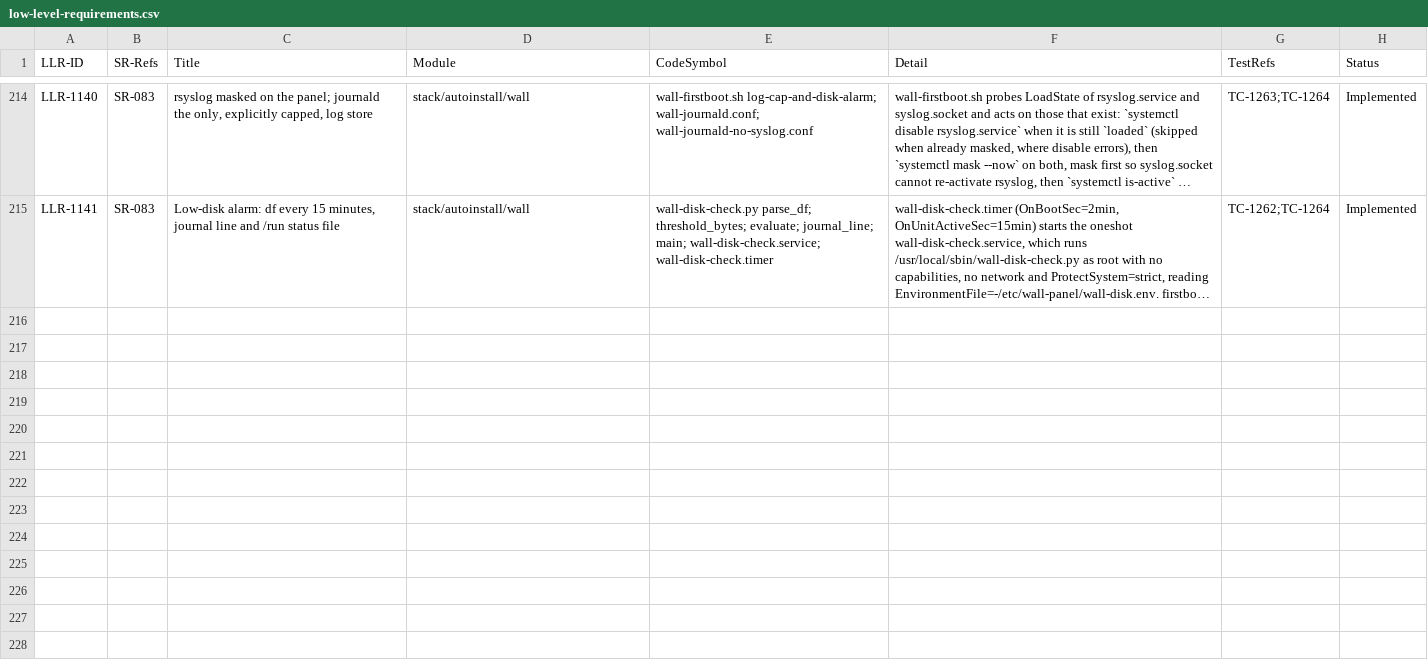
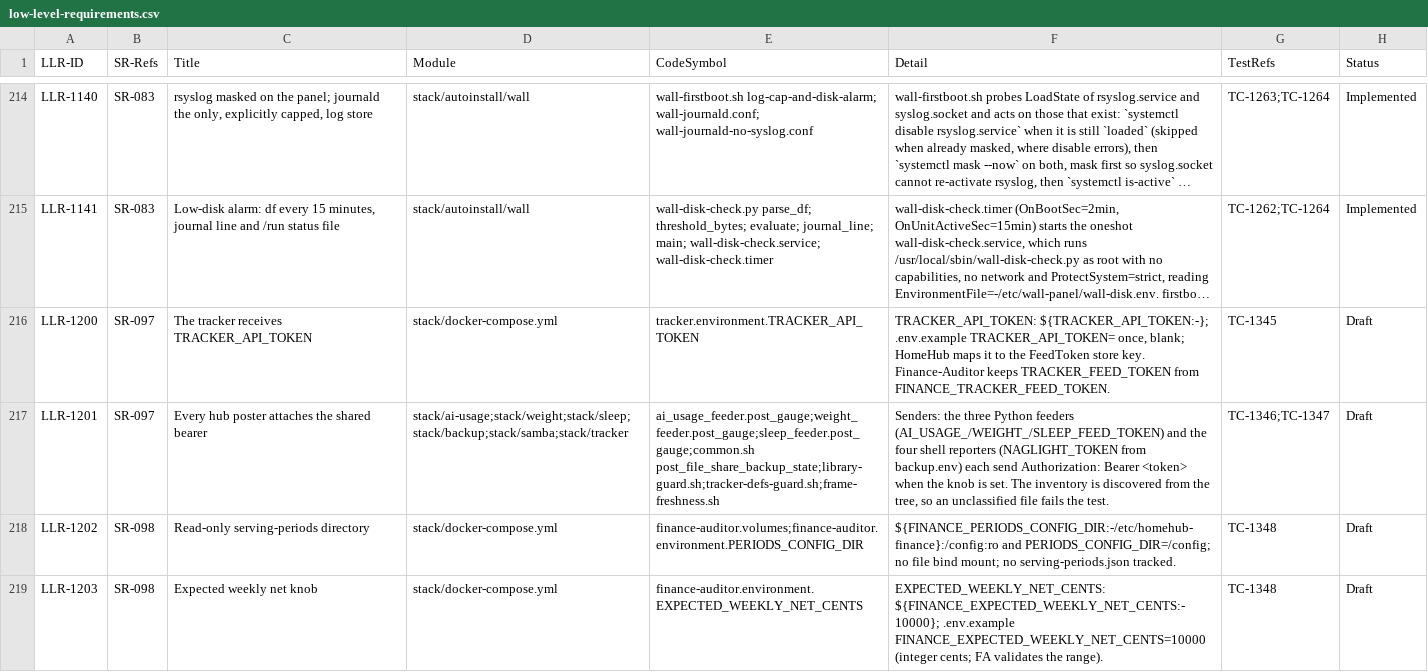
Before and after one commit to diytechy/MiniPC-Deployer, a CSV file: docs/requirements/low-level-requirements.csv, drawn as a sheet; only a part is shown, gaps mark what is left out; long unchanged cells end in …; the diff names each change by its address in the sheet, - before the commit and + after, or states it on an @@ line.

```diff
--- a/docs/requirements/low-level-requirements.csv
+++ b/docs/requirements/low-level-requirements.csv
+row 216: LLR-1200 | SR-097 | The tracker receives TRACKER_API_TOKEN | stack/docker-compose.yml | tracker.environment.TRACKER_API_TOKEN | TRACKER_API_TOKEN: ${TRACKER_API_TOKEN:-}; .env.example TRACKER_API_TOKEN= once, blank; HomeHub maps it to the FeedToken store key. Finance-Auditor keeps TRACKER_FEED_TOKEN from FINANCE_TRACKER_FEED_TOKEN. | TC-1345 | Draft
+row 217: LLR-1201 | SR-097 | Every hub poster attaches the shared bearer | stack/ai-usage;stack/weight;stack/sleep;stack/backup;stack/samba;stack/tracker | ai_usage_feeder.post_gauge;weight_feeder.post_gauge;sleep_feeder.post_gauge;common.sh post_file_share_backup_state;library-guard.sh;tracker-defs-guard.sh;frame-freshness.sh | Senders: the three Python feeders (AI_USAGE_/WEIGHT_/SLEEP_FEED_TOKEN) and the four shell reporters (NAGLIGHT_TOKEN from backup.env) each send Authorization: Bearer <token> when the knob is set. The inventory is discovered from the tree, so an unclassified file fails the test. | TC-1346;TC-1347 | Draft
+row 218: LLR-1202 | SR-098 | Read-only serving-periods directory | stack/docker-compose.yml | finance-auditor.volumes;finance-auditor.environment.PERIODS_CONFIG_DIR | ${FINANCE_PERIODS_CONFIG_DIR:-/etc/homehub-finance}:/config:ro and PERIODS_CONFIG_DIR=/config; no file bind mount; no serving-periods.json tracked. | TC-1348 | Draft
+row 219: LLR-1203 | SR-098 | Expected weekly net knob | stack/docker-compose.yml | finance-auditor.environment.EXPECTED_WEEKLY_NET_CENTS | EXPECTED_WEEKLY_NET_CENTS: ${FINANCE_EXPECTED_WEEKLY_NET_CENTS:-10000}; .env.example FINANCE_EXPECTED_WEEKLY_NET_CENTS=10000 (integer cents; FA validates the range). | TC-1348 | Draft
```
Also changed, not shown: docs/requirements/interfaces.csv, docs/requirements/system-requirements.csv, 5 other files.
